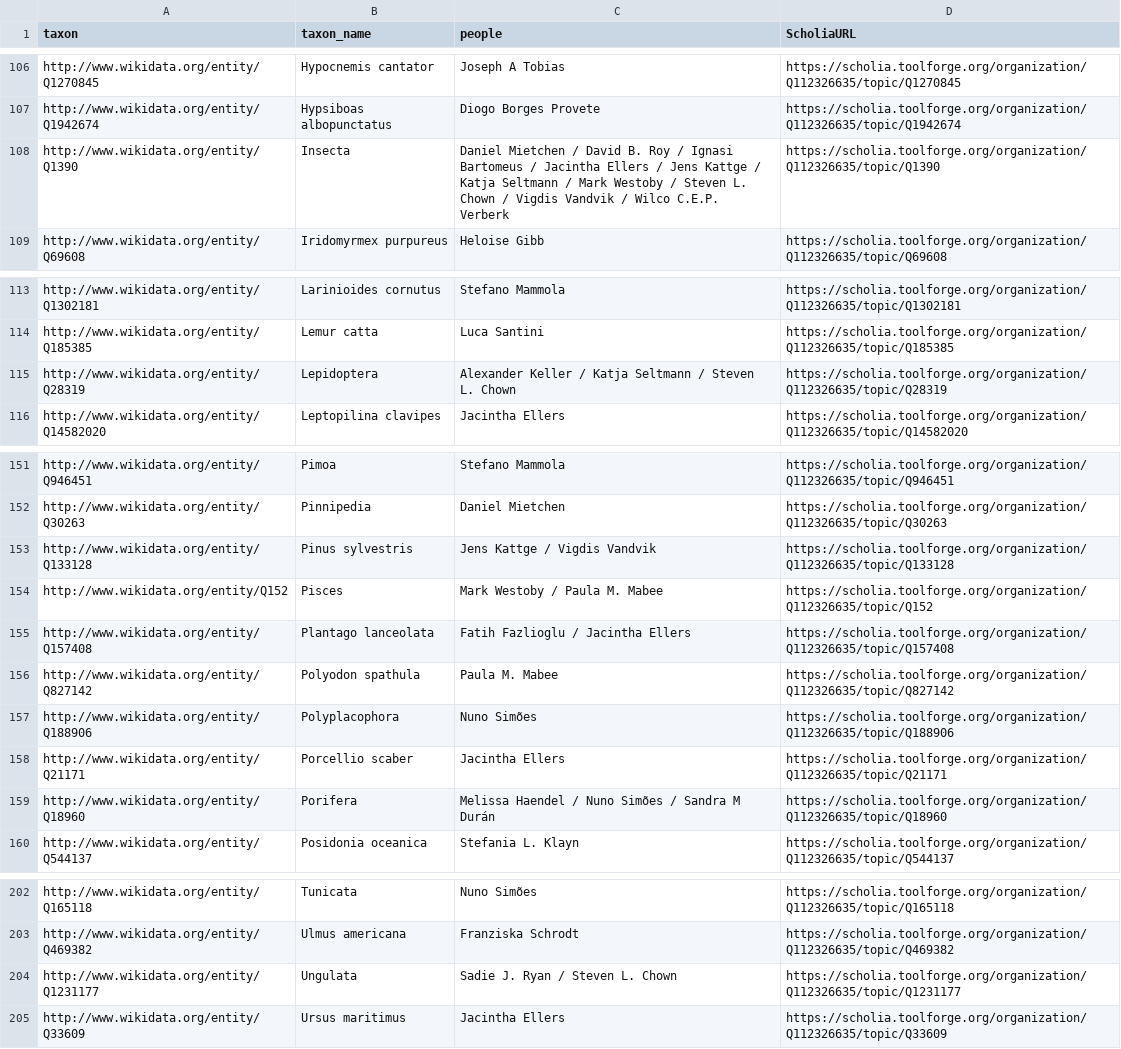
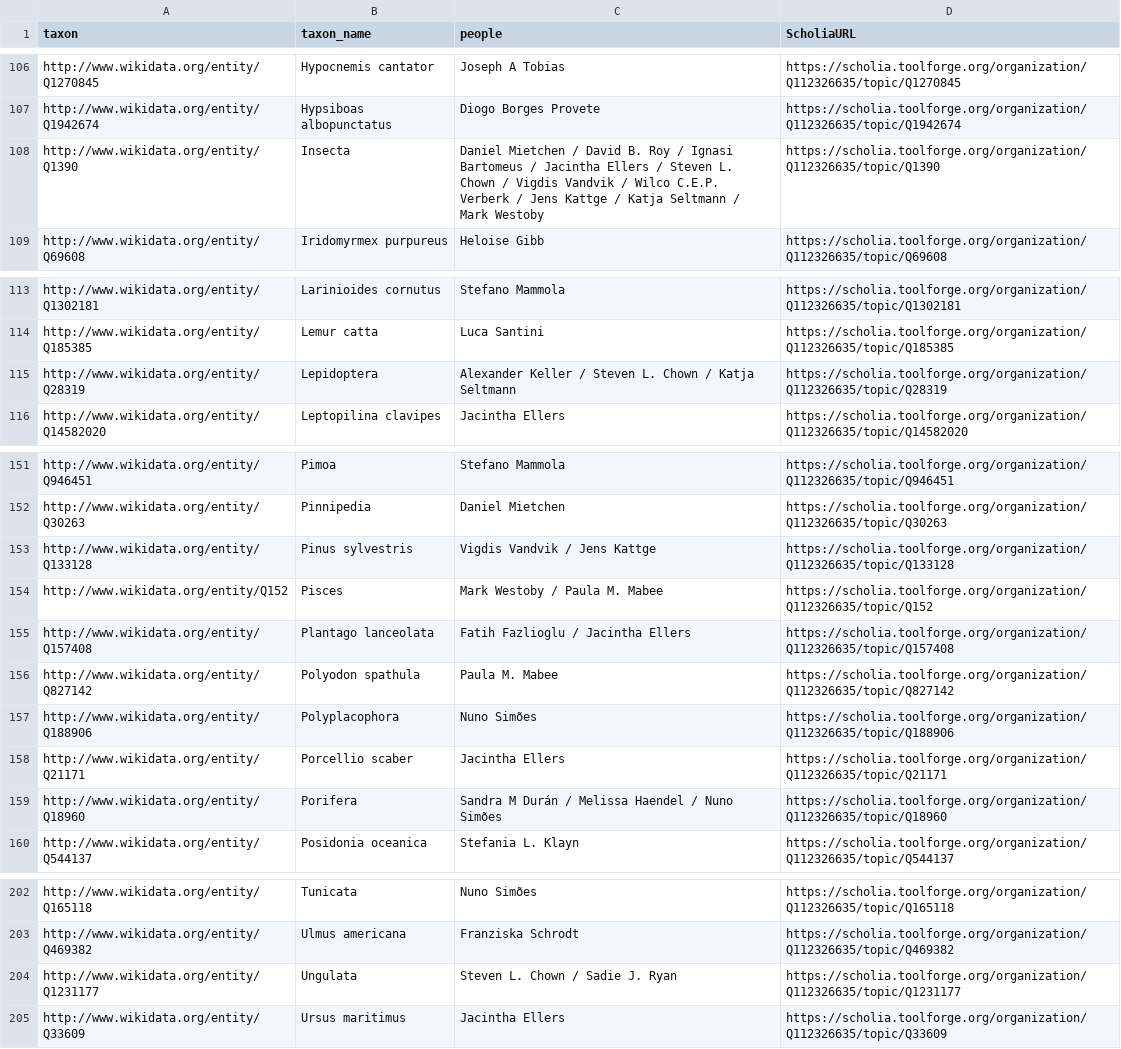
Before and after one commit to open-traits-network/open-traits-network.github.io, a CSV file: _data/taxa-to-authors.csv, drawn as a sheet; only a part is shown, gaps mark what is left out; the diff covers the shown part only.

```diff
--- a/_data/taxa-to-authors.csv
+++ b/_data/taxa-to-authors.csv
@@ -107,3 +107,3 @@ http://www.wikidata.org/entity/Q1270845,Hypocnemis cantator,Joseph A Tobias,http
 http://www.wikidata.org/entity/Q1942674,Hypsiboas albopunctatus,Diogo Borges Provete,https://scholia.toolforge.org/organization/Q112326635/topic/Q1942674
-http://www.wikidata.org/entity/Q1390,Insecta,Daniel Mietchen / David B. Roy / Ignasi Bartomeus / Jacintha Ellers / Jens Kattge / Katja Seltmann / Mark Westoby / Steven L. Chown / Vigdis Vandvik / Wilco C.E.P. Verberk,https://scholia.toolforge.org/organization/Q112326635/topic/Q1390
+http://www.wikidata.org/entity/Q1390,Insecta,Daniel Mietchen / David B. Roy / Ignasi Bartomeus / Jacintha Ellers / Steven L. Chown / Vigdis Vandvik / Wilco C.E.P. Verberk / Jens Kattge / Katja Seltmann / Mark Westoby,https://scholia.toolforge.org/organization/Q112326635/topic/Q1390
 http://www.wikidata.org/entity/Q69608,Iridomyrmex purpureus,Heloise Gibb,https://scholia.toolforge.org/organization/Q112326635/topic/Q69608
@@ -114,3 +114,3 @@ http://www.wikidata.org/entity/Q1302181,Larinioides cornutus,Stefano Mammola,htt
 http://www.wikidata.org/entity/Q185385,Lemur catta,Luca Santini,https://scholia.toolforge.org/organization/Q112326635/topic/Q185385
-http://www.wikidata.org/entity/Q28319,Lepidoptera,Alexander Keller / Katja Seltmann / Steven L. Chown,https://scholia.toolforge.org/organization/Q112326635/topic/Q28319
+http://www.wikidata.org/entity/Q28319,Lepidoptera,Alexander Keller / Steven L. Chown / Katja Seltmann,https://scholia.toolforge.org/organization/Q112326635/topic/Q28319
 http://www.wikidata.org/entity/Q14582020,Leptopilina clavipes,Jacintha Ellers,https://scholia.toolforge.org/organization/Q112326635/topic/Q14582020
@@ -152,3 +152,3 @@ http://www.wikidata.org/entity/Q946451,Pimoa,Stefano Mammola,https://scholia.too
 http://www.wikidata.org/entity/Q30263,Pinnipedia,Daniel Mietchen,https://scholia.toolforge.org/organization/Q112326635/topic/Q30263
-http://www.wikidata.org/entity/Q133128,Pinus sylvestris,Jens Kattge / Vigdis Vandvik,https://scholia.toolforge.org/organization/Q112326635/topic/Q133128
+http://www.wikidata.org/entity/Q133128,Pinus sylvestris,Vigdis Vandvik / Jens Kattge,https://scholia.toolforge.org/organization/Q112326635/topic/Q133128
 http://www.wikidata.org/entity/Q152,Pisces,Mark Westoby / Paula M. Mabee,https://scholia.toolforge.org/organization/Q112326635/topic/Q152
@@ -158,3 +158,3 @@ http://www.wikidata.org/entity/Q188906,Polyplacophora,Nuno Simões,https://schol
 http://www.wikidata.org/entity/Q21171,Porcellio scaber,Jacintha Ellers,https://scholia.toolforge.org/organization/Q112326635/topic/Q21171
-http://www.wikidata.org/entity/Q18960,Porifera,Melissa Haendel / Nuno Simões / Sandra M Durán,https://scholia.toolforge.org/organization/Q112326635/topic/Q18960
+http://www.wikidata.org/entity/Q18960,Porifera,Sandra M Durán / Melissa Haendel / Nuno Simões,https://scholia.toolforge.org/organization/Q112326635/topic/Q18960
 http://www.wikidata.org/entity/Q544137,Posidonia oceanica,Stefania L. Klayn,https://scholia.toolforge.org/organization/Q112326635/topic/Q544137
@@ -203,3 +203,3 @@ http://www.wikidata.org/entity/Q165118,Tunicata,Nuno Simões,https://scholia.too
 http://www.wikidata.org/entity/Q469382,Ulmus americana,Franziska Schrodt,https://scholia.toolforge.org/organization/Q112326635/topic/Q469382
-http://www.wikidata.org/entity/Q1231177,Ungulata,Sadie J. Ryan / Steven L. Chown,https://scholia.toolforge.org/organization/Q112326635/topic/Q1231177
+http://www.wikidata.org/entity/Q1231177,Ungulata,Steven L. Chown / Sadie J. Ryan,https://scholia.toolforge.org/organization/Q112326635/topic/Q1231177
 http://www.wikidata.org/entity/Q33609,Ursus maritimus,Jacintha Ellers,https://scholia.toolforge.org/organization/Q112326635/topic/Q33609
```
Also changed, not shown: 9 edited cells elsewhere in this file, 2 other files.
